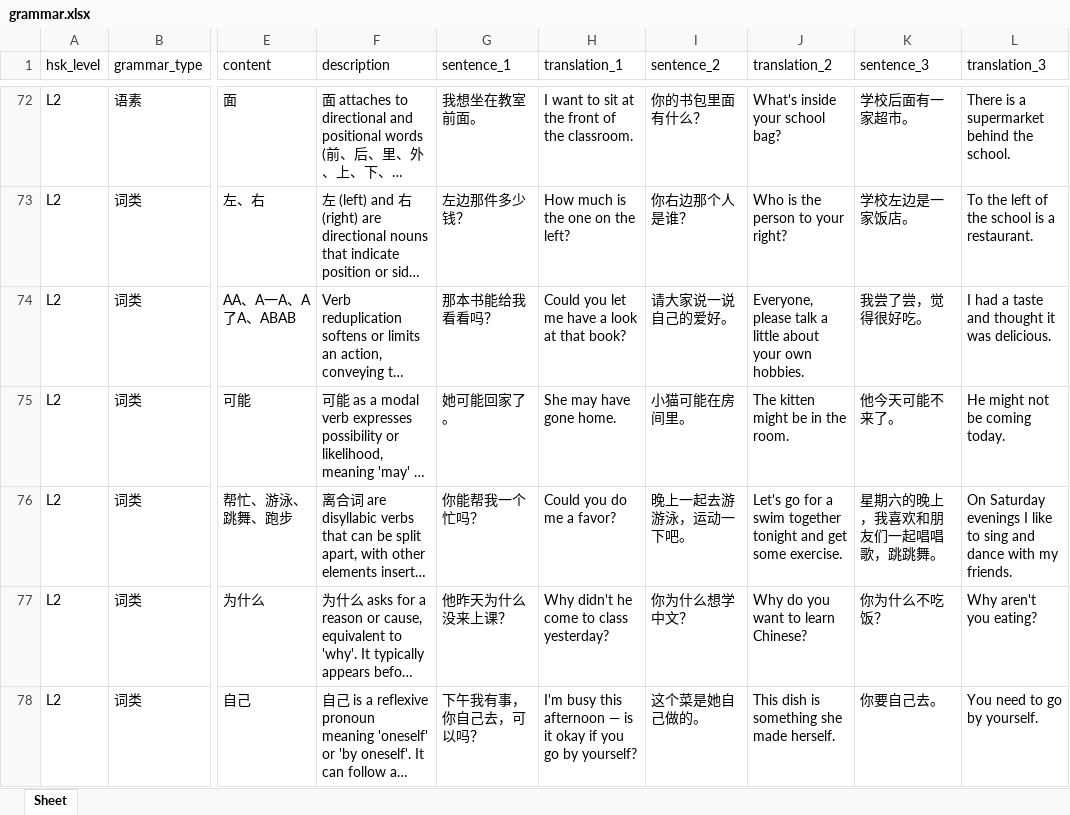
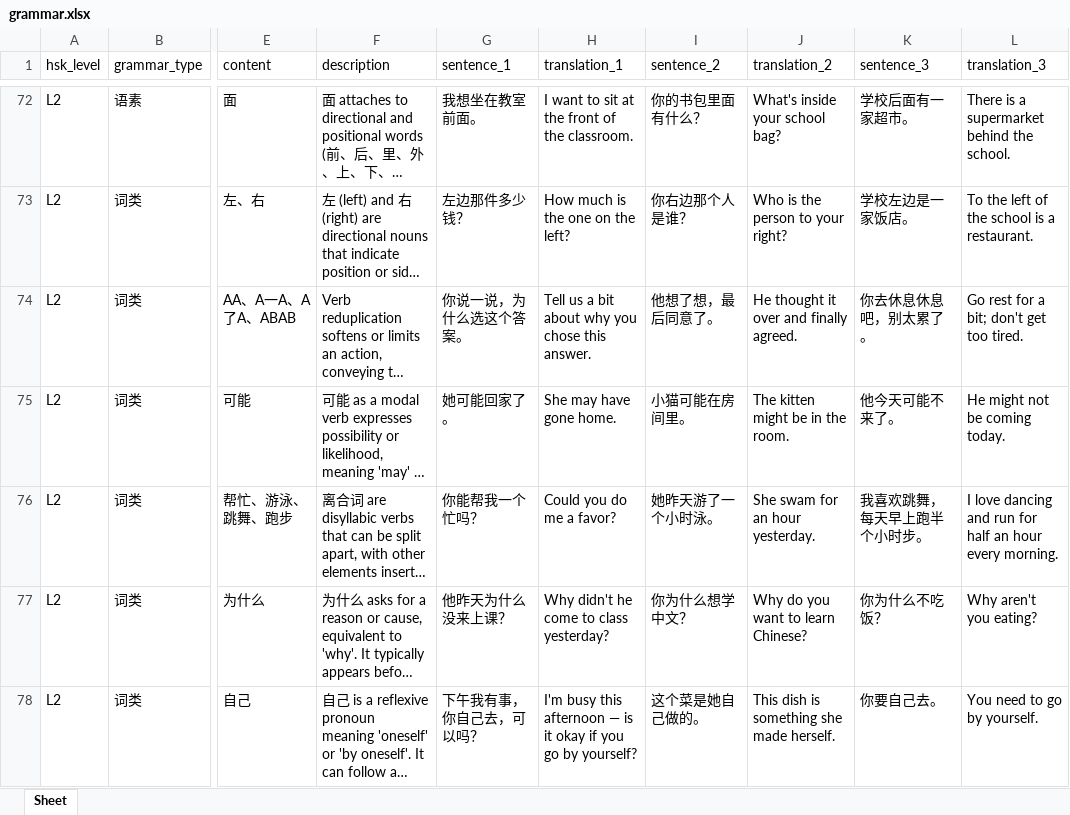
Before and after one commit to chelsea6502/mandarin-flashcards, an Excel workbook: data/grammar.xlsx, sheet Sheet, drawn as a sheet; only a part is shown, gaps mark what is left out; long unchanged cells end in …; values as stored, in another font and other column widths than the file's, no borders; the diff covers the shown part only; the diff names each change by its address in the sheet, - before the commit and + after, or states it on an @@ line.

```diff
--- a/data/grammar.xlsx (sheet Sheet)
+++ b/data/grammar.xlsx (sheet Sheet)
-G74 (sentence_1): 那本书能给我看看吗？
+G74 (sentence_1): 你说一说，为什么选这个答案。
-H74 (translation_1): Could you let me have a look at that book?
+H74 (translation_1): Tell us a bit about why you chose this answer.
-I74 (sentence_2): 请大家说一说自己的爱好。
+I74 (sentence_2): 他想了想，最后同意了。
-J74 (translation_2): Everyone, please talk a little about your own hobbies.
+J74 (translation_2): He thought it over and finally agreed.
-K74 (sentence_3): 我尝了尝，觉得很好吃。
+K74 (sentence_3): 你去休息休息吧，别太累了。
-L74 (translation_3): I had a taste and thought it was delicious.
+L74 (translation_3): Go rest for a bit; don't get too tired.
-I76 (sentence_2): 晚上一起去游游泳，运动一下吧。
+I76 (sentence_2): 她昨天游了一个小时泳。
-J76 (translation_2): Let's go for a swim together tonight and get some exercise.
+J76 (translation_2): She swam for an hour yesterday.
-K76 (sentence_3): 星期六的晚上，我喜欢和朋友们一起唱唱歌，跳跳舞。
+K76 (sentence_3): 我喜欢跳舞，每天早上跑半个小时步。
-L76 (translation_3): On Saturday evenings I like to sing and dance with my friends.
+L76 (translation_3): I love dancing and run for half an hour every morning.
```
Also changed, not shown: 774 edited cells elsewhere in this sheet.
